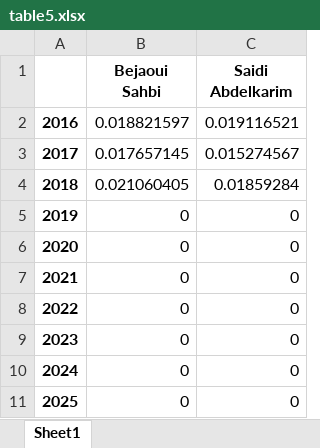
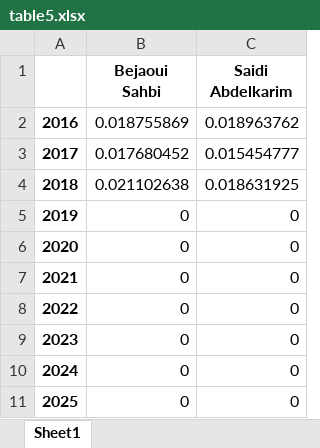
Before and after one commit to abenjemi/Commissions-Calculation, an Excel workbook: table5.xlsx, sheet Sheet1, drawn as a sheet; values as stored, in another font and other column widths than the file's, no borders; the diff names each change by its address in the sheet, - before the commit and + after, or states it on an @@ line.

```diff
--- a/table5.xlsx (sheet Sheet1)
+++ b/table5.xlsx (sheet Sheet1)
-B2 (Bejaoui Sahbi): 0.018821597
+B2 (Bejaoui Sahbi): 0.018755869
-C2 (Saidi Abdelkarim): 0.019116521
+C2 (Saidi Abdelkarim): 0.018963762
-B3 (Bejaoui Sahbi): 0.017657145
+B3 (Bejaoui Sahbi): 0.017680452
-C3 (Saidi Abdelkarim): 0.015274567
+C3 (Saidi Abdelkarim): 0.015454777
-B4 (Bejaoui Sahbi): 0.021060405
+B4 (Bejaoui Sahbi): 0.021102638
-C4 (Saidi Abdelkarim): 0.01859284
+C4 (Saidi Abdelkarim): 0.018631925
```
Also changed, not shown: output.xlsx, table2.xlsx, 3 other files.
